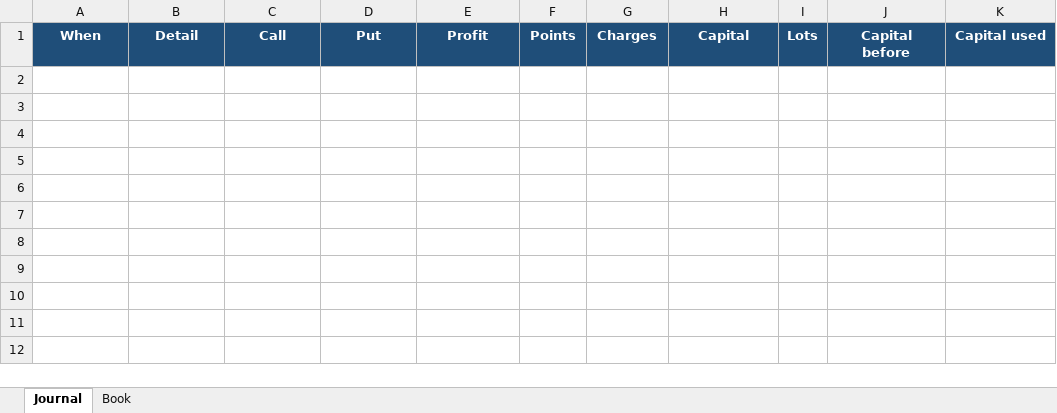
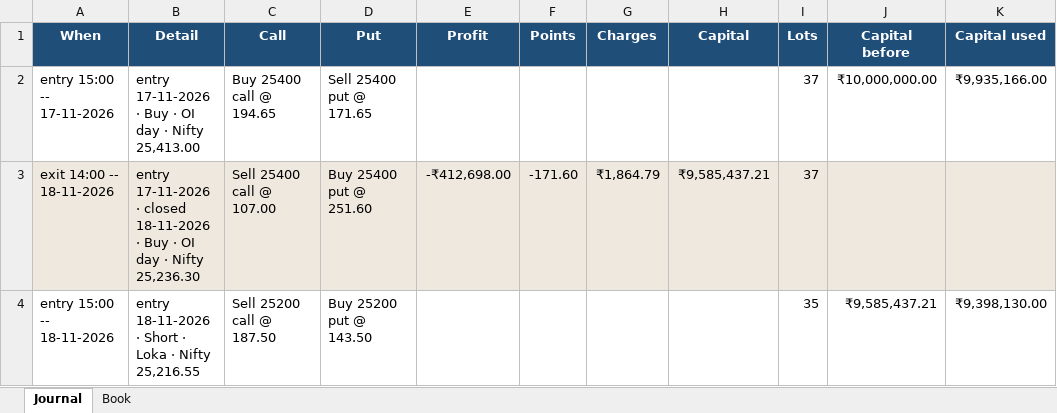
Before and after one commit to AbhilashMunnur/nifty-index-scan, an Excel workbook: data/loka_oi_120_journal.xlsx, sheet Journal, drawn as a sheet; values as stored, in another font and other column widths than the file's, no borders; the diff names each change by its address in the sheet, - before the commit and + after, or states it on an @@ line.

```diff
--- a/data/loka_oi_120_journal.xlsx (sheet Journal)
+++ b/data/loka_oi_120_journal.xlsx (sheet Journal)
+row 2: entry 15:00 -- 17-11-2026 | entry 17-11-2026 · Buy · OI day · Nifty 25,413.00 | Buy 25400 call @ 194.65 | Sell 25400 put @ 171.65 |  |  |  |  | 37 | ₹10,000,000.00 | ₹9,935,166.00
+row 3: exit 14:00 -- 18-11-2026 | entry 17-11-2026 · closed 18-11-2026 · Buy · OI day · Nifty 25,236.30 | Sell 25400 call @ 107.00 | Buy 25400 put @ 251.60 | -₹412,698.00 | -171.60 | ₹1,864.79 | ₹9,585,437.21 | 37
+row 4: entry 15:00 -- 18-11-2026 | entry 18-11-2026 · Short · Loka · Nifty 25,216.55 | Sell 25200 call @ 187.50 | Buy 25200 put @ 143.50 |  |  |  |  | 35 | ₹9,585,437.21 | ₹9,398,130.00
```
Also changed, not shown: sheet Book, data/loka_oi_60_journal.xlsx, 8 other files.
